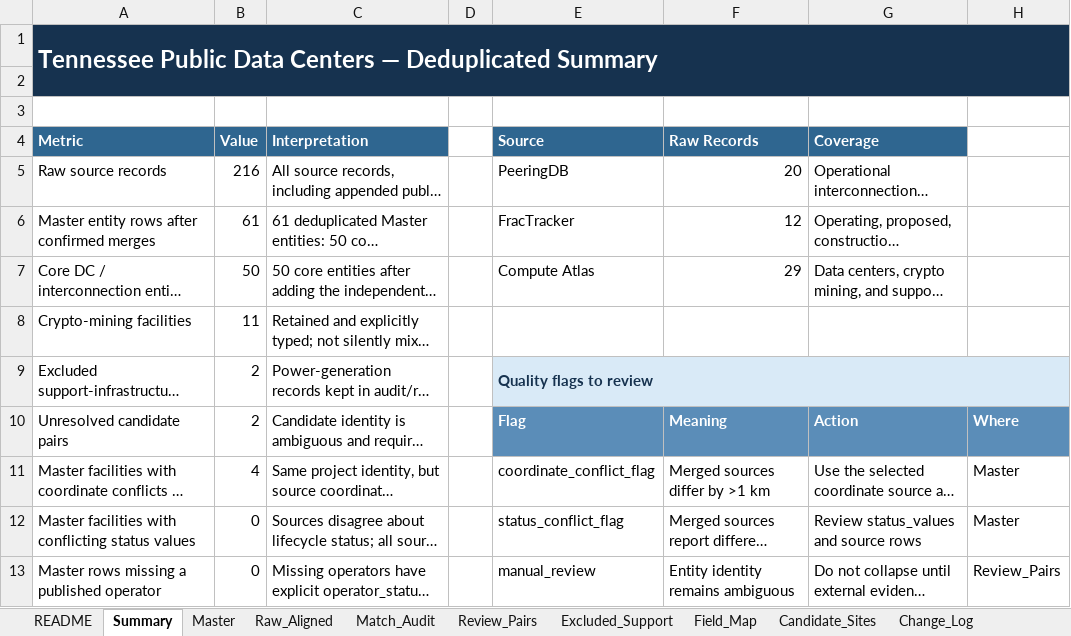
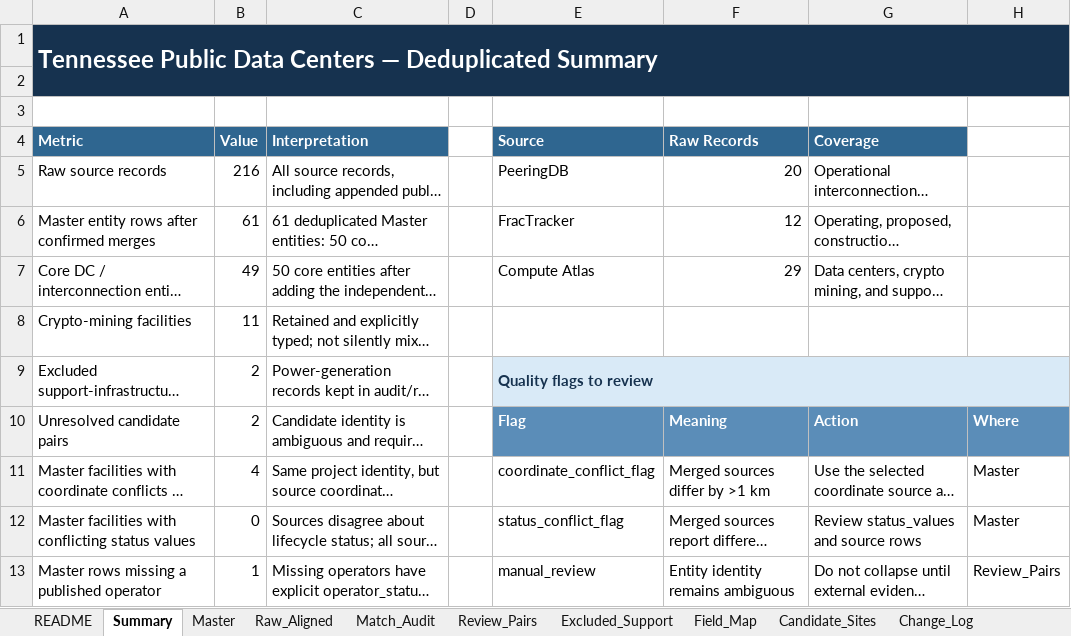
Before and after one commit to Chris-Jin02/DataCenter, an Excel workbook: TN/dataset/tennessee_public_data_centers.xlsx, sheet Summary, drawn as a sheet; long unchanged cells end in …; values as stored, in another font and other column widths than the file's, no borders; the diff names each change by its address in the sheet, - before the commit and + after, or states it on an @@ line.

```diff
--- a/TN/dataset/tennessee_public_data_centers.xlsx (sheet Summary)
+++ b/TN/dataset/tennessee_public_data_centers.xlsx (sheet Summary)
-B7 (Value): 50
+B7 (Value): 49
-B13 (Value): 0
+B13 (Value): 1
```
Also changed, not shown: sheet Change_Log, sheet Review_Queue, sheet Master, sheet Candidate_Sites, sheet Location_Audit, sheet Review_Pairs, 1 more sheet, 2 other files.
